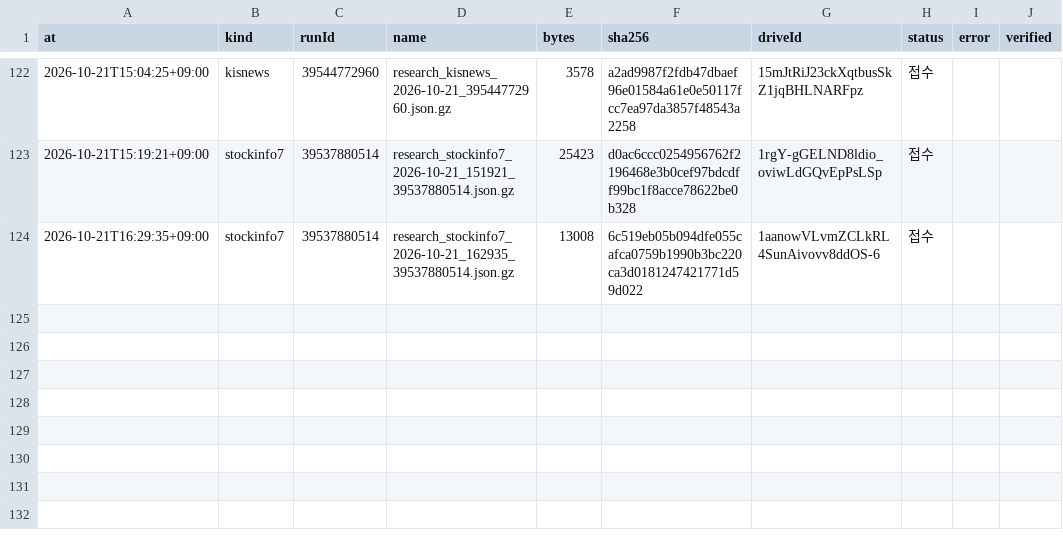
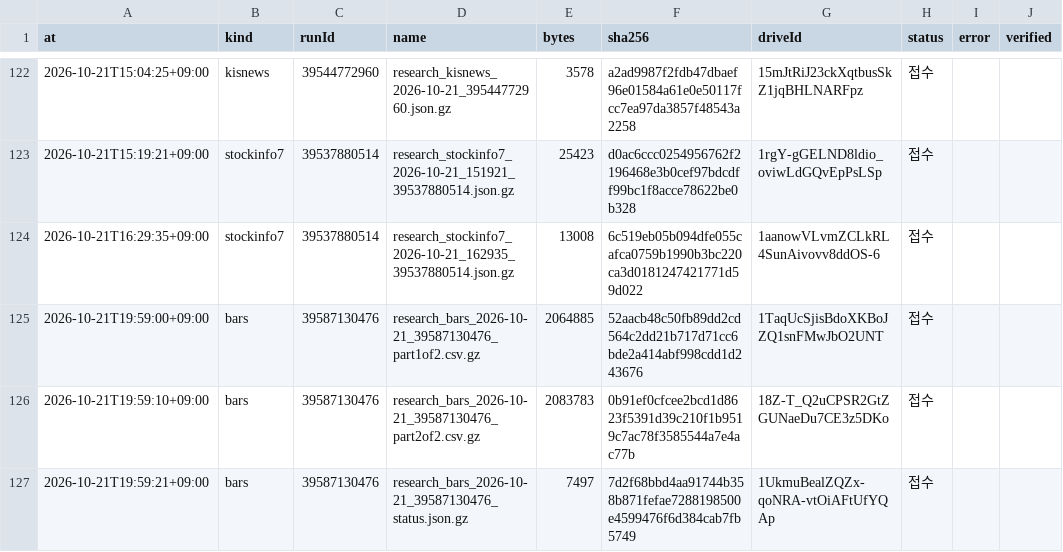
Before and after one commit to Hyeokgi/stock-omakase, a CSV file: data/research_runs/private_receipts.csv, drawn as a sheet; only a part is shown, gaps mark what is left out.

```diff
--- a/data/research_runs/private_receipts.csv
+++ b/data/research_runs/private_receipts.csv
@@ -124 +124,4 @@ at,kind,runId,name,bytes,sha256,driveId,status,error,verified
 2026-10-21T16:29:35+09:00,stockinfo7,39537880514,research_stockinfo7_2026-10-21_162935_39537880514.json.gz,13008,6c519eb05b094dfe055cafca0759b1990b3bc220ca3d0181247421771d59d022,1aanowVLvmZCLkRL4SunAivovv8ddOS-6,접수,,
+2026-10-21T19:59:00+09:00,bars,39587130476,research_bars_2026-10-21_39587130476_part1of2.csv.gz,2064885,52aacb48c50fb89dd2cd564c2dd21b717d71cc6bde2a414abf998cdd1d243676,1TaqUcSjisBdoXKBoJZQ1snFMwJbO2UNT,접수,,
+2026-10-21T19:59:10+09:00,bars,39587130476,research_bars_2026-10-21_39587130476_part2of2.csv.gz,2083783,0b91ef0cfcee2bcd1d8623f5391d39c210f1b9519c7ac78f3585544a7e4ac77b,18Z-T_Q2uCPSR2GtZGUNaeDu7CE3z5DKo,접수,,
+2026-10-21T19:59:21+09:00,bars,39587130476,research_bars_2026-10-21_39587130476_status.json.gz,7497,7d2f68bbd4aa91744b358b871fefae7288198500e4599476f6d384cab7fb5749,1UkmuBealZQZx-qoNRA-vtOiAFtUfYQAp,접수,,
```
Also changed, not shown: data/research_runs/leader_def_v2_structure.csv, data/research_runs/runs.csv, 1 other file.
